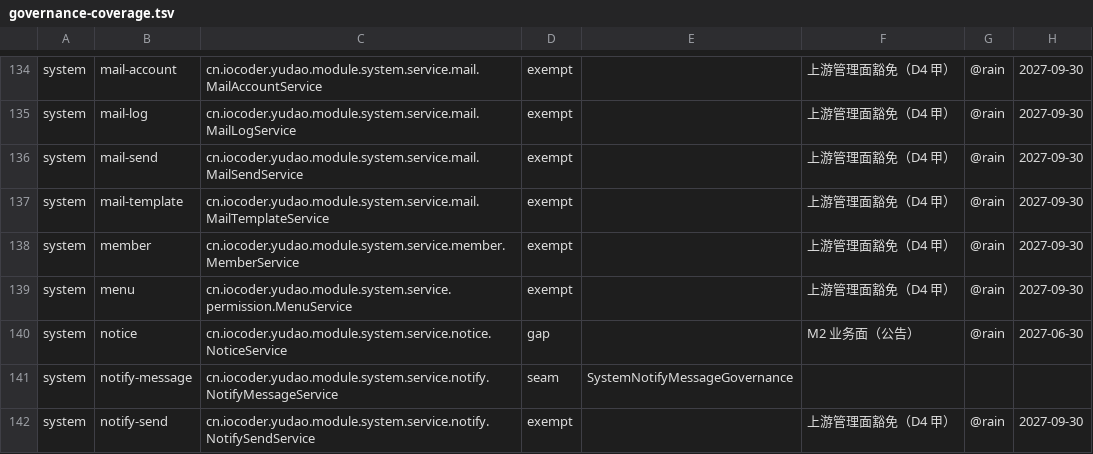
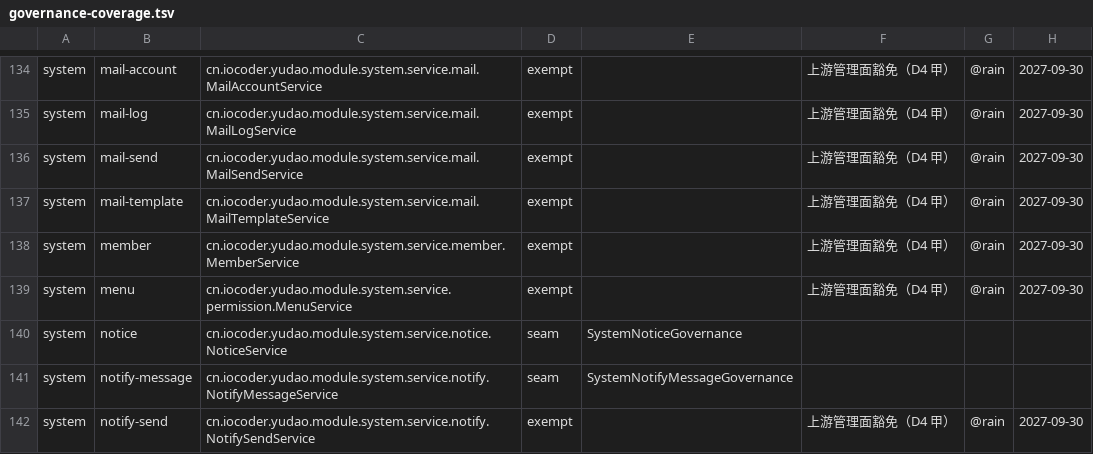
Before and after one commit to rain6fish/KeelBase-Vue-Pro, a TSV file: conformance/governance-coverage.tsv, drawn as a sheet; only a part is shown, gaps mark what is left out.

Commit message:
feat(system): 公告接入治理接缝 — onboard system notices
system 模块的公告（system_notice）接入治理，M2 的第一个对象。

- SystemNoticeGovernance：读侧不动（公告是广播、模块本就不收窄）；写侧对 create/update/delete/deleteList
  在工具路径上问出 controller 上那四个权限码（system:notice:create|update|delete），请求路径原样放行。
- SystemNoticeTools：list_notices（R1，最新 20 条）与 create_notice（R3，标题/类型/内容必填、结果带 id，
  路由从「标题=… 类型=… 内容=…」读出必填项）。
- GovernedToolFaces 登记 SystemNoticeTools；账本 system notice 由 gap 改为 seam。
- 单测 11 条；整包宿主测试 268/268，三道门与脚本测试全绿。

Onboard the system module's notices (system_notice), M2's first object.

- SystemNoticeGovernance: reads untouched (a notice is a broadcast and the module never narrowed
  them); writes (create/update/delete/deleteList) are held on the tool path to the same four
  permission codes the controller names (system:notice:create|update|delete), while the request
  path is left to its own @PreAuthorize.
- SystemNoticeTools: list_notices (R1, newest twenty) and create_notice (R3, title/type/content
  required, the result carries the id, and the route reads the required values from the text).
- GovernedToolFaces lists SystemNoticeTools; the ledger row system notice moves from gap to seam.
- 11 unit tests; the full host package is 268/268, and all three gates plus the script tests are green.

```diff
--- a/conformance/governance-coverage.tsv
+++ b/conformance/governance-coverage.tsv
@@ -139,3 +139,3 @@ system	member	cn.iocoder.yudao.module.system.service.member.MemberService	exempt
 system	menu	cn.iocoder.yudao.module.system.service.permission.MenuService	exempt		上游管理面豁免（D4 甲）	@rain	2027-09-30
-system	notice	cn.iocoder.yudao.module.system.service.notice.NoticeService	gap		M2 业务面（公告）	@rain	2027-06-30
+system	notice	cn.iocoder.yudao.module.system.service.notice.NoticeService	seam	SystemNoticeGovernance			
 system	notify-message	cn.iocoder.yudao.module.system.service.notify.NotifyMessageService	seam	SystemNotifyMessageGovernance			
```
Also changed, not shown: 5 other files.
